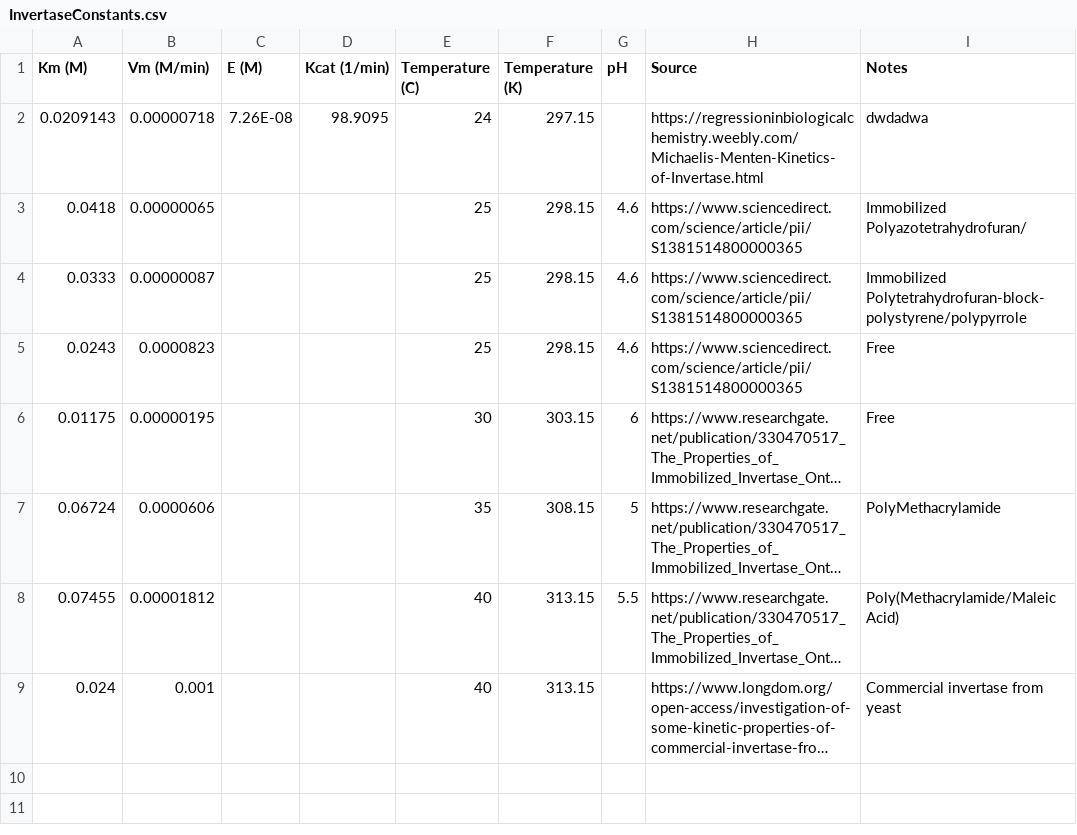
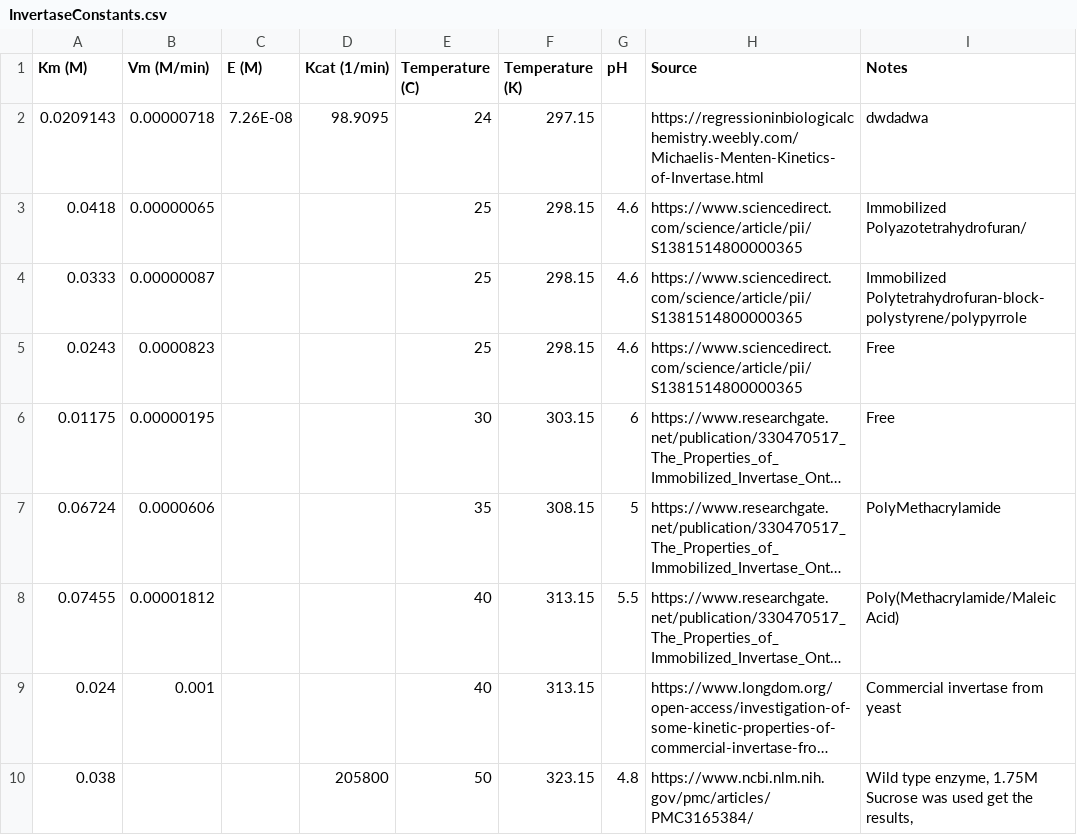
Before and after one commit to owk24/capstoneModelling, a CSV file: Constants/InvertaseConstants.csv, drawn as a sheet; long unchanged cells end in …; the diff names each change by its address in the sheet, - before the commit and + after, or states it on an @@ line.

Commit message:
add constants

```diff
--- a/Constants/InvertaseConstants.csv
+++ b/Constants/InvertaseConstants.csv
+row 10: 0.038 |  |  | 205800 | 50 | 323.15 | 4.8 | https://www.ncbi.nlm.nih.gov/pmc/articles/PMC3165384/ | Wild type enzyme, 1.75M Sucrose was used get the results,
```
Also changed, not shown: Constants/CatalaseConstants.csv, 2 other files.
